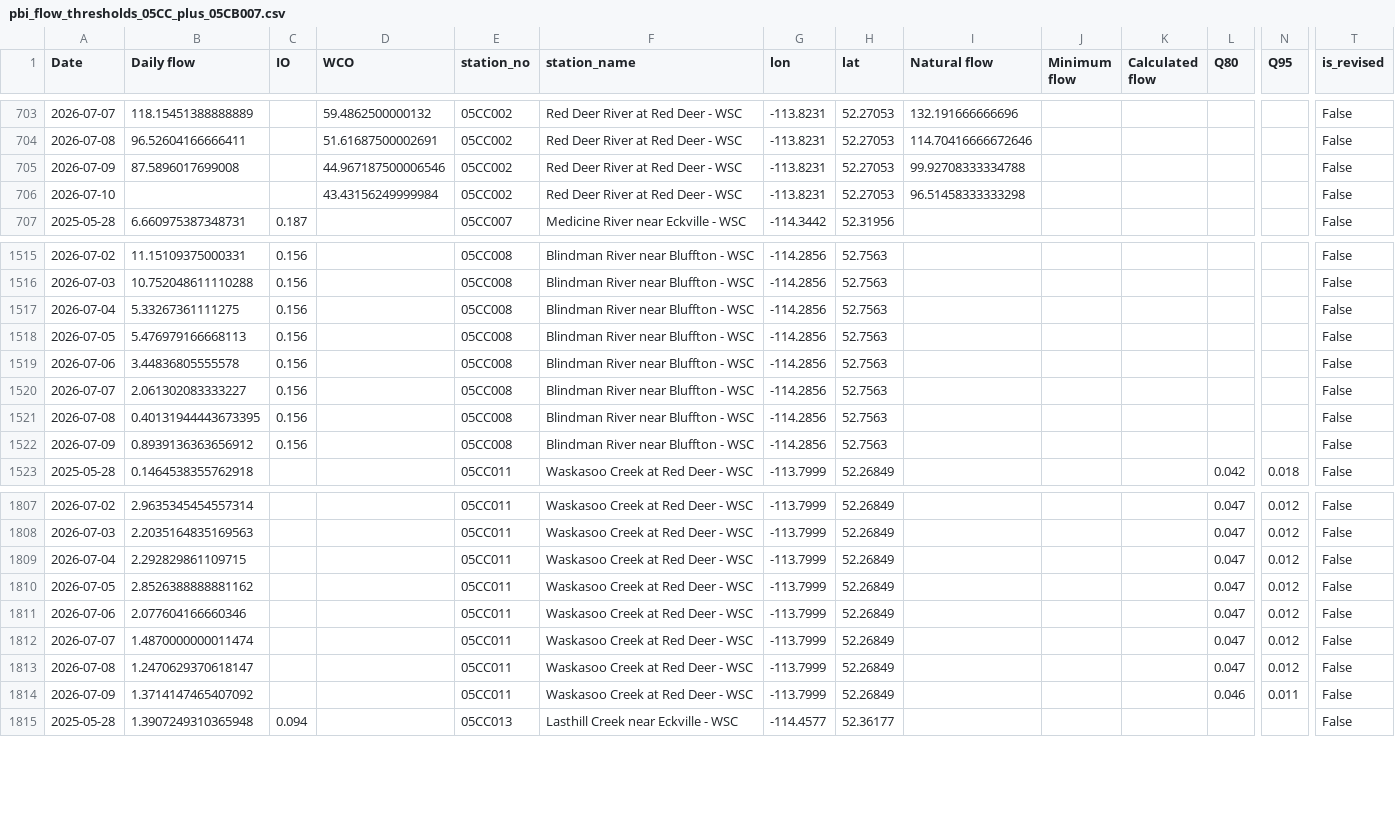
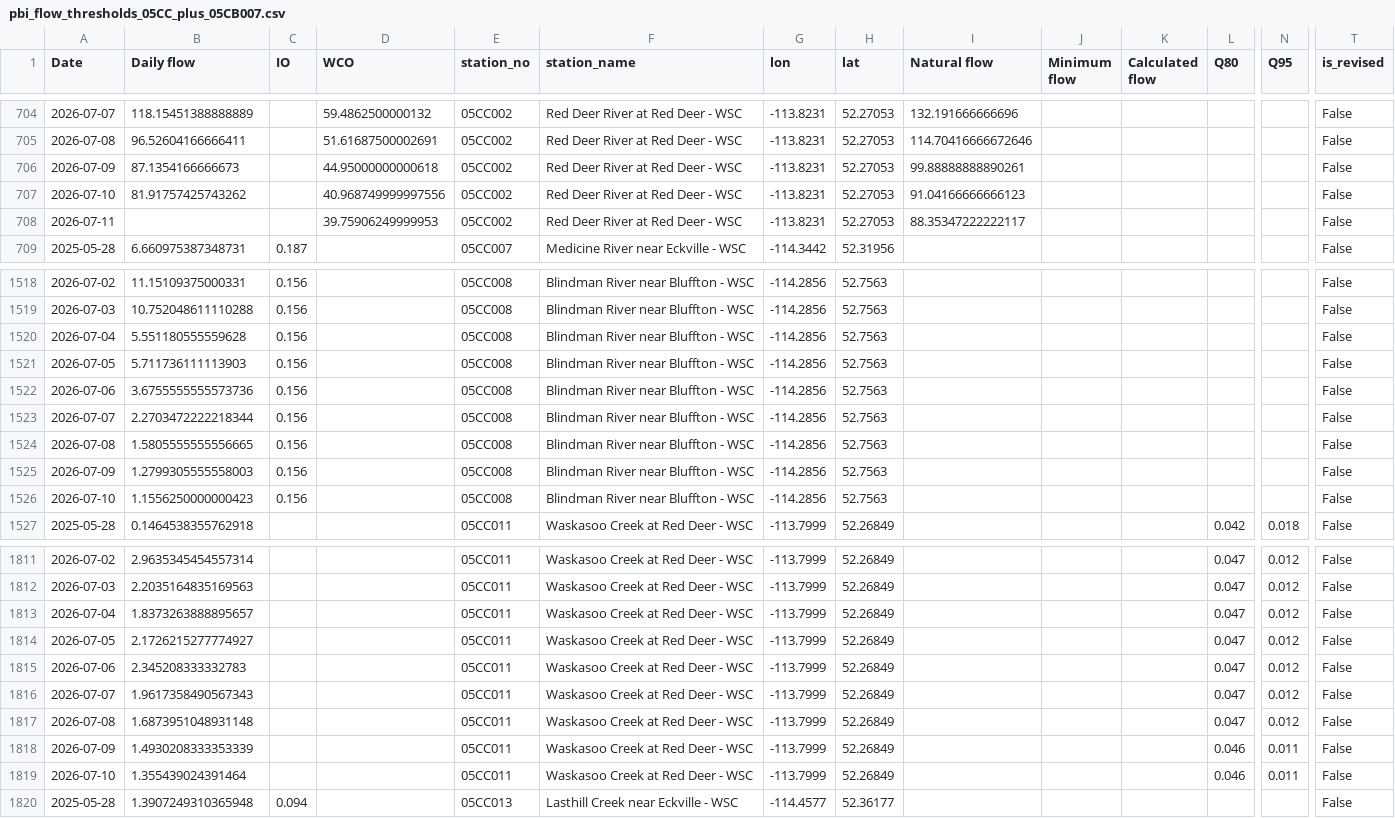
Before and after one commit to Lynzerne/flow-threshold-updater, a CSV file: data/pbi_flow_thresholds_05CC_plus_05CB007.csv, drawn as a sheet; only a part is shown, gaps mark what is left out; addresses are those after the commit; rows hold the shown columns only; the diff covers the shown part only; the diff names each change by its address in the sheet, - before the commit and + after, or states it on an @@ line.

```diff
--- a/data/pbi_flow_thresholds_05CC_plus_05CB007.csv
+++ b/data/pbi_flow_thresholds_05CC_plus_05CB007.csv
-B706 (Daily flow): 87.5896017699008
+B706 (Daily flow): 87.1354166666673
-D706 (WCO): 44.967187500006546
+D706 (WCO): 44.95000000000618
-I706 (Natural flow): 99.92708333334788
+I706 (Natural flow): 99.88888888890261
-B707 (Daily flow): (empty)
+B707 (Daily flow): 81.91757425743262
-D707 (WCO): 43.43156249999984
+D707 (WCO): 40.968749999997556
-I707 (Natural flow): 96.51458333333298
+I707 (Natural flow): 91.04166666666123
+row 708: 2026-07-11 |  |  | 39.75906249999953 | 05CC002 | Red Deer River at Red Deer - WSC | -113.8231 | 52.27053 | 88.35347222222117 |  |  |  |  | False
-B1520 (Daily flow): 5.33267361111275
+B1520 (Daily flow): 5.551180555559628
-B1521 (Daily flow): 5.476979166668113
+B1521 (Daily flow): 5.711736111113903
-B1522 (Daily flow): 3.44836805555578
+B1522 (Daily flow): 3.6755555555573736
-B1523 (Daily flow): 2.061302083333227
+B1523 (Daily flow): 2.2703472222218344
-B1524 (Daily flow): 0.40131944443673395
+B1524 (Daily flow): 1.5805555555556665
-B1525 (Daily flow): 0.8939136363656912
+B1525 (Daily flow): 1.2799305555558003
+row 1526: 2026-07-10 | 1.1556250000000423 | 0.156 |  | 05CC008 | Blindman River near Bluffton - WSC | -114.2856 | 52.7563 |  |  |  |  |  | False
-B1813 (Daily flow): 2.292829861109715
+B1813 (Daily flow): 1.8373263888895657
-B1814 (Daily flow): 2.8526388888881162
+B1814 (Daily flow): 2.1726215277774927
-B1815 (Daily flow): 2.077604166660346
+B1815 (Daily flow): 2.345208333332783
-B1816 (Daily flow): 1.4870000000011474
+B1816 (Daily flow): 1.9617358490567343
-B1817 (Daily flow): 1.2470629370618147
+B1817 (Daily flow): 1.6873951048931148
-B1818 (Daily flow): 1.3714147465407092
+B1818 (Daily flow): 1.4930208333353339
+row 1819: 2026-07-10 | 1.355439024391464 |  |  | 05CC011 | Waskasoo Creek at Red Deer - WSC | -113.7999 | 52.26849 |  |  |  | 0.046 | 0.011 | False
```
Also changed, not shown: 3 added rows and 3 edited cells elsewhere in this file, 2 other files.
